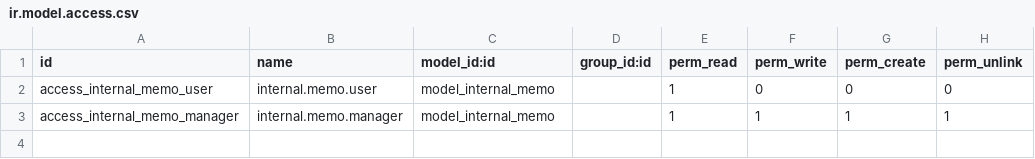
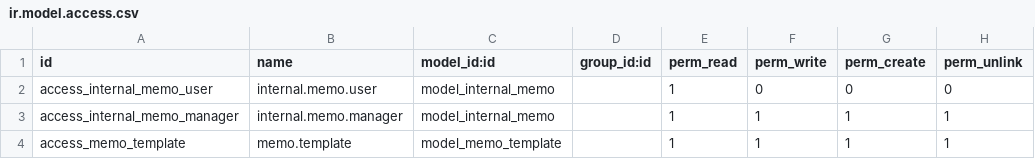
Before and after one commit to rlfss/CIM, a CSV file: internal_memo/security/ir.model.access.csv, drawn as a sheet; the diff names each change by its address in the sheet, - before the commit and + after, or states it on an @@ line.

```diff
--- a/internal_memo/security/ir.model.access.csv
+++ b/internal_memo/security/ir.model.access.csv
+row 4: access_memo_template | memo.template | model_memo_template |  | 1 | 1 | 1 | 1
```
Also changed, not shown: 11 other files.
